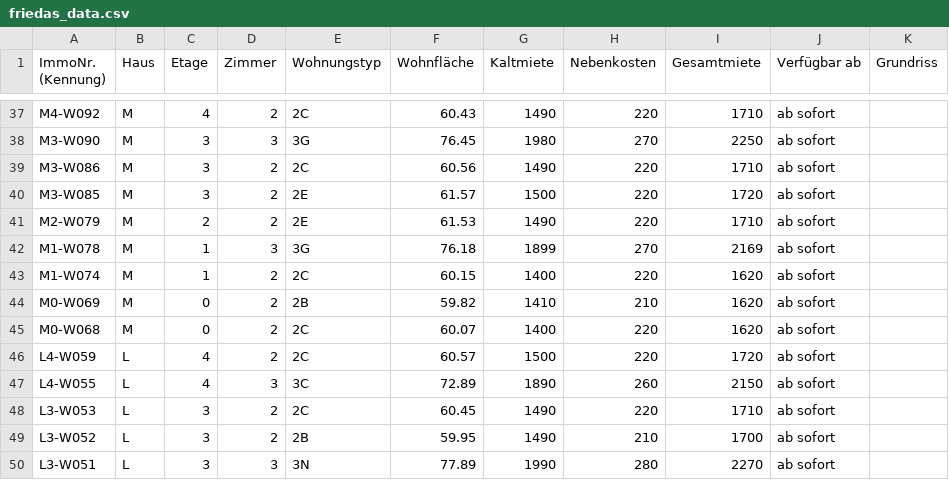
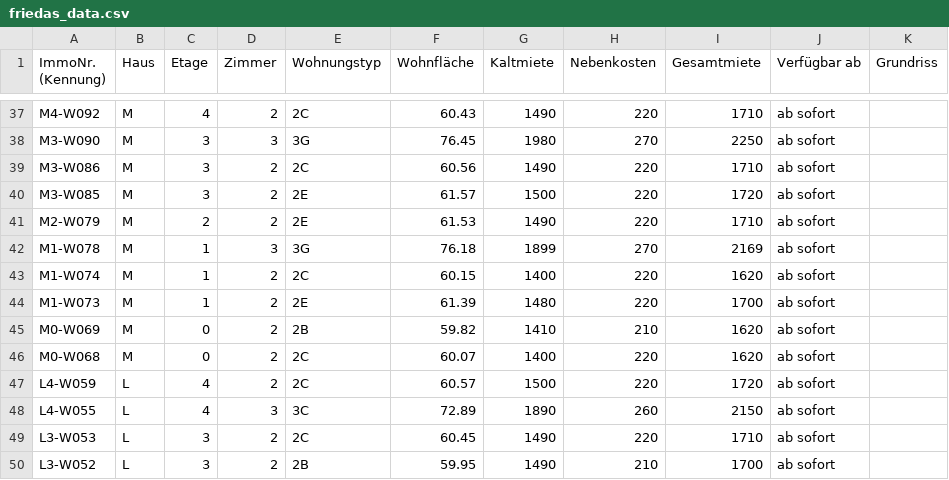
Before and after one commit to kkrainov/friedas-tracker, a CSV file: friedas_data.csv, drawn as a sheet; only a part is shown, gaps mark what is left out; the shorter side is filled out with more unchanged rows; the diff names each change by its address in the sheet, - before the commit and + after, or states it on an @@ line.

Commit message:
Update: 2026-10-29

```diff
--- a/friedas_data.csv
+++ b/friedas_data.csv
+row 44: M1-W073 | M | 1 | 2 | 2E | 61.39 | 1480 | 220 | 1700 | ab sofort
```
